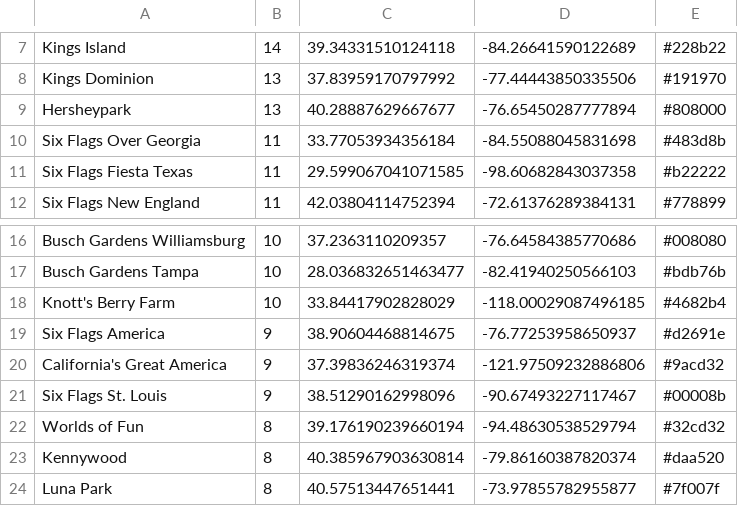
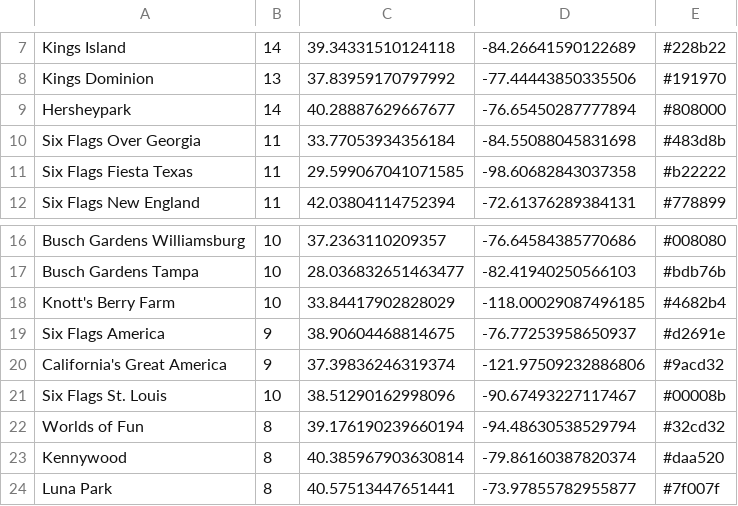
Before and after one commit to Jakub-Kedzior/Coaster-map, a CSV file: Locations.csv, drawn as a sheet; only a part is shown, gaps mark what is left out.

```diff
--- a/Locations.csv
+++ b/Locations.csv
@@ -8,3 +8,3 @@ Kings Island,14,39.34331510124118, -84.26641590122689,#228b22
 Kings Dominion,13,37.83959170797992, -77.44443850335506,#191970
-Hersheypark,13,40.28887629667677, -76.65450287777894,#808000
+Hersheypark,14,40.28887629667677, -76.65450287777894,#808000
 Six Flags Over Georgia,11,33.77053934356184, -84.55088045831698,#483d8b
@@ -20,3 +20,3 @@ Six Flags America,9,38.90604468814675, -76.77253958650937,#d2691e
 California's Great America,9,37.39836246319374, -121.97509232886806,#9acd32
-Six Flags St. Louis,9,38.51290162998096, -90.67493227117467,#00008b
+Six Flags St. Louis,10,38.51290162998096, -90.67493227117467,#00008b
 Worlds of Fun,8,39.176190239660194, -94.48630538529794,#32cd32
```
Also changed, not shown: 1 other file.
